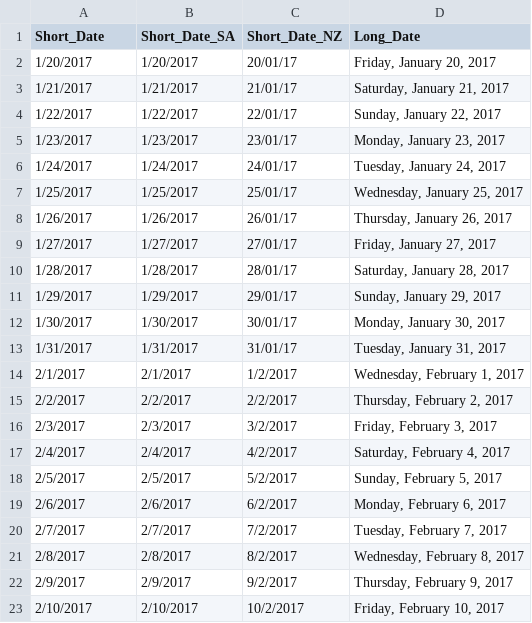
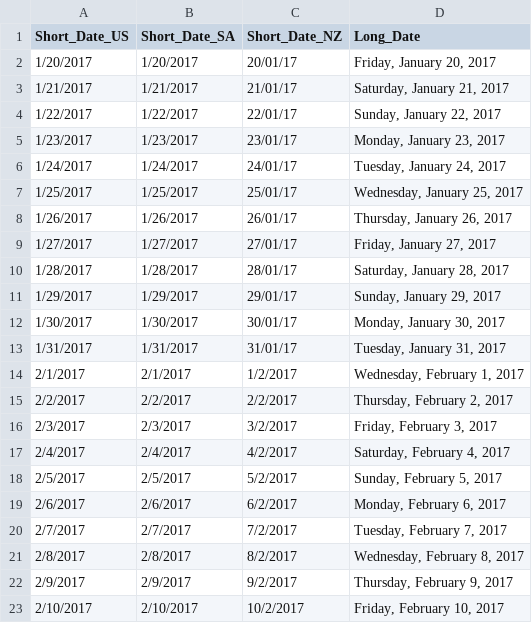
Before and after one commit to hal2001/Hands-On-Time-Series-Analysis-with-R, a CSV file: dates_formats.csv, drawn as a sheet.

Commit message:
Update

```diff
--- a/dates_formats.csv
+++ b/dates_formats.csv
@@ -1,2 +1,2 @@
-Short_Date,Short_Date_SA,Short_Date_NZ,Long_Date
+Short_Date_US,Short_Date_SA,Short_Date_NZ,Long_Date
 1/20/2017,1/20/2017,20/01/17,"Friday, January 20, 2017"
```
